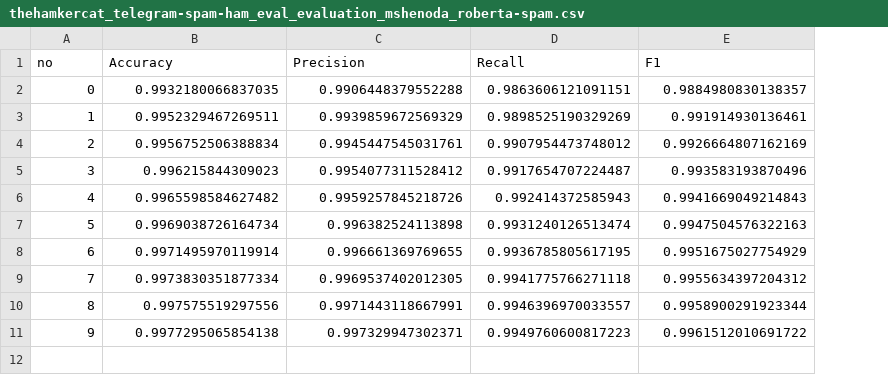
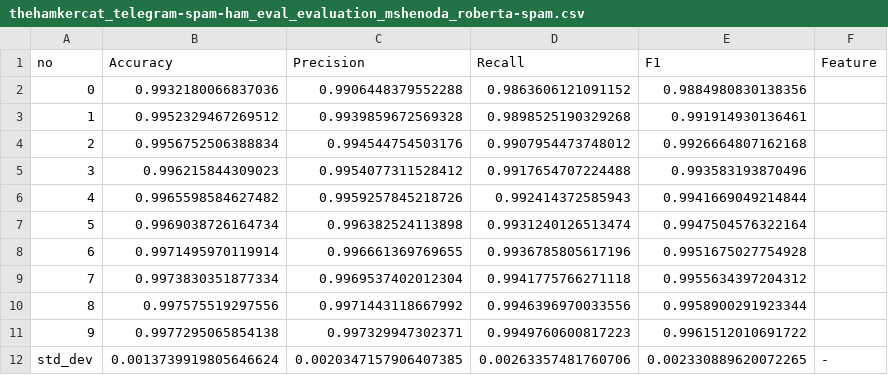
Before and after one commit to kAleks12/MPJN, a CSV file: results_deep/folds/thehamkercat_telegram-spam-ham_eval_evaluation_mshenoda_roberta-spam.csv, drawn as a sheet; removed rows and columns are numbered as before the commit, all else as after; the diff names each change by its address in the sheet, - before the commit and + after, or states it on an @@ line.

```diff
--- a/results_deep/folds/thehamkercat_telegram-spam-ham_eval_evaluation_mshenoda_roberta-spam.csv
+++ b/results_deep/folds/thehamkercat_telegram-spam-ham_eval_evaluation_mshenoda_roberta-spam.csv
+column F (Feature), empty
-row 2: 0 | 0.9932180066837035 | 0.9906448379552288 | 0.9863606121091151 | 0.9884980830138357
-row 3: 1 | 0.9952329467269511 | 0.9939859672569329 | 0.9898525190329269 | 0.991914930136461
+row 2: 0 | 0.9932180066837036 | 0.9906448379552288 | 0.9863606121091152 | 0.9884980830138356
+row 3: 1 | 0.9952329467269512 | 0.9939859672569328 | 0.9898525190329268 | 0.991914930136461
-C4 (Precision): 0.9945447545031761
+C4 (Precision): 0.994544754503176
-E4 (F1): 0.9926664807162169
+E4 (F1): 0.9926664807162168
-D5 (Recall): 0.9917654707224487
+D5 (Recall): 0.9917654707224488
-E6 (F1): 0.9941669049214843
+E6 (F1): 0.9941669049214844
-E7 (F1): 0.9947504576322163
+E7 (F1): 0.9947504576322164
-D8 (Recall): 0.9936785805617195
+D8 (Recall): 0.9936785805617196
-E8 (F1): 0.9951675027754929
+E8 (F1): 0.9951675027754928
-C9 (Precision): 0.9969537402012305
+C9 (Precision): 0.9969537402012304
-C10 (Precision): 0.9971443118667991
+C10 (Precision): 0.9971443118667992
-D10 (Recall): 0.9946396970033557
+D10 (Recall): 0.9946396970033556
+row 12: std_dev | 0.0013739919805646624 | 0.0020347157906407385 | 0.00263357481760706 | 0.002330889620072265 | -
```
Also changed, not shown: results_deep/folds/FredZhang7_all-scam-spam_param_learning_rate_1e-05_mshenoda_roberta-spam.csv, results_deep/folds/FredZhang7_all-scam-spam_param_learning_rate_3e-05_mshenoda_roberta-spam.csv, 34 other files.
